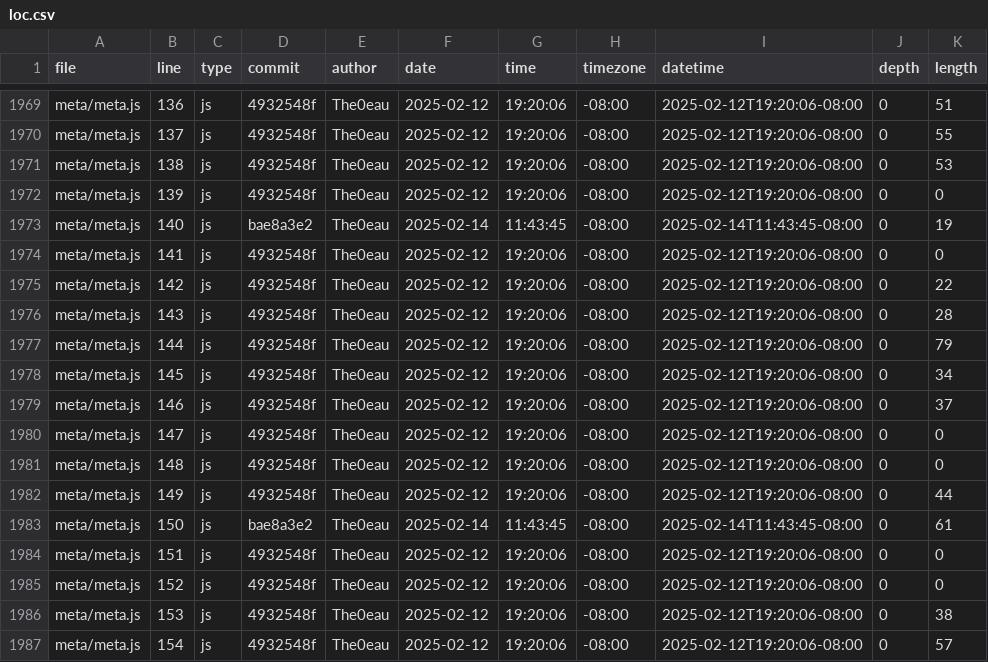
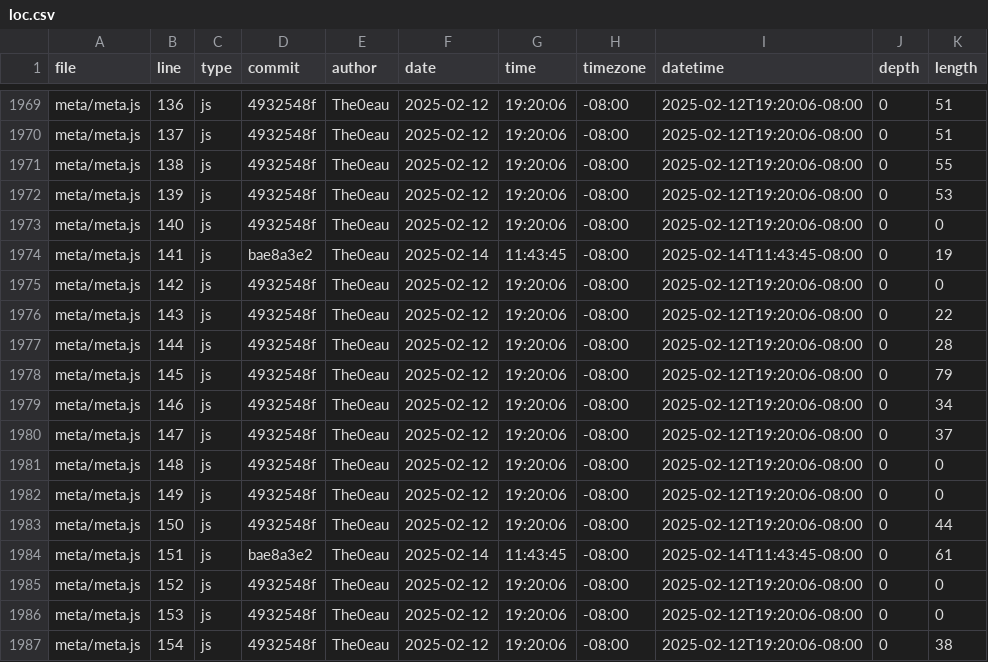
Before and after one commit to The0eau/portfolio, a CSV file: meta/loc.csv, drawn as a sheet; only a part is shown, gaps mark what is left out; the diff covers the shown part only; the diff names each change by its address in the sheet, - before the commit and + after, or states it on an @@ line.

```diff
--- a/meta/loc.csv
+++ b/meta/loc.csv
-K1970 (length): 55
+K1970 (length): 51
-K1971 (length): 53
+K1971 (length): 55
-K1972 (length): 0
+K1972 (length): 53
-D1973 (commit): bae8a3e2
+D1973 (commit): 4932548f
-F1973 (date): 2025-02-14
+F1973 (date): 2025-02-12
-G1973 (time): 11:43:45
+G1973 (time): 19:20:06
-I1973 (datetime): 2025-02-14T11:43:45-08:00
+I1973 (datetime): 2025-02-12T19:20:06-08:00
-K1973 (length): 19
+K1973 (length): 0
-D1974 (commit): 4932548f
+D1974 (commit): bae8a3e2
-F1974 (date): 2025-02-12
+F1974 (date): 2025-02-14
-G1974 (time): 19:20:06
+G1974 (time): 11:43:45
-I1974 (datetime): 2025-02-12T19:20:06-08:00
+I1974 (datetime): 2025-02-14T11:43:45-08:00
-K1974 (length): 0
+K1974 (length): 19
-K1975 (length): 22
+K1975 (length): 0
-K1976 (length): 28
+K1976 (length): 22
-K1977 (length): 79
+K1977 (length): 28
-K1978 (length): 34
+K1978 (length): 79
-K1979 (length): 37
+K1979 (length): 34
-K1980 (length): 0
+K1980 (length): 37
-K1982 (length): 44
+K1982 (length): 0
-D1983 (commit): bae8a3e2
+D1983 (commit): 4932548f
-F1983 (date): 2025-02-14
+F1983 (date): 2025-02-12
-G1983 (time): 11:43:45
+G1983 (time): 19:20:06
-I1983 (datetime): 2025-02-14T11:43:45-08:00
+I1983 (datetime): 2025-02-12T19:20:06-08:00
-K1983 (length): 61
+K1983 (length): 44
-D1984 (commit): 4932548f
+D1984 (commit): bae8a3e2
-F1984 (date): 2025-02-12
+F1984 (date): 2025-02-14
-G1984 (time): 19:20:06
+G1984 (time): 11:43:45
-I1984 (datetime): 2025-02-12T19:20:06-08:00
+I1984 (datetime): 2025-02-14T11:43:45-08:00
-K1984 (length): 0
+K1984 (length): 61
-K1986 (length): 38
+K1986 (length): 0
-K1987 (length): 57
+K1987 (length): 38
```
Also changed, not shown: 1 added row and 145 edited cells elsewhere in this file.
